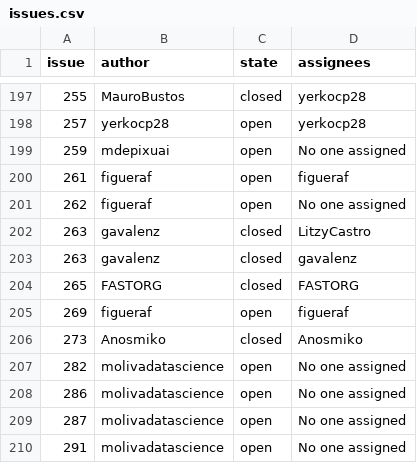
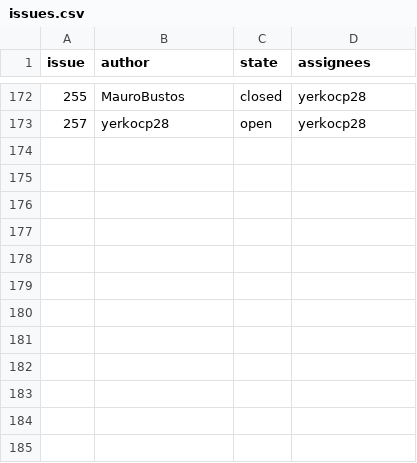
Before and after one commit to fsutterc/WebScrapingMDS, a CSV file: producto3/issues.csv, drawn as a sheet; only a part is shown, gaps mark what is left out; the diff covers the shown part only.

```diff
--- a/producto3/issues.csv
+++ b/producto3/issues.csv
@@ -198,13 +173 @@ issue,author,state,assignees
 257,yerkocp28,open,yerkocp28
-259,mdepixuai,open,No one assigned
-261,figueraf,open,figueraf
-262,figueraf,open,No one assigned
-263,gavalenz,closed,LitzyCastro
-263,gavalenz,closed,gavalenz
-265,FASTORG,closed,FASTORG
-269,figueraf,open,figueraf
-273,Anosmiko,closed,Anosmiko
-282,molivadatascience,open,No one assigned
-286,molivadatascience,open,No one assigned
-287,molivadatascience,open,No one assigned
-291,molivadatascience,open,No one assigned
```
Also changed, not shown: 25 removed rows elsewhere in this file, 1 other file.
